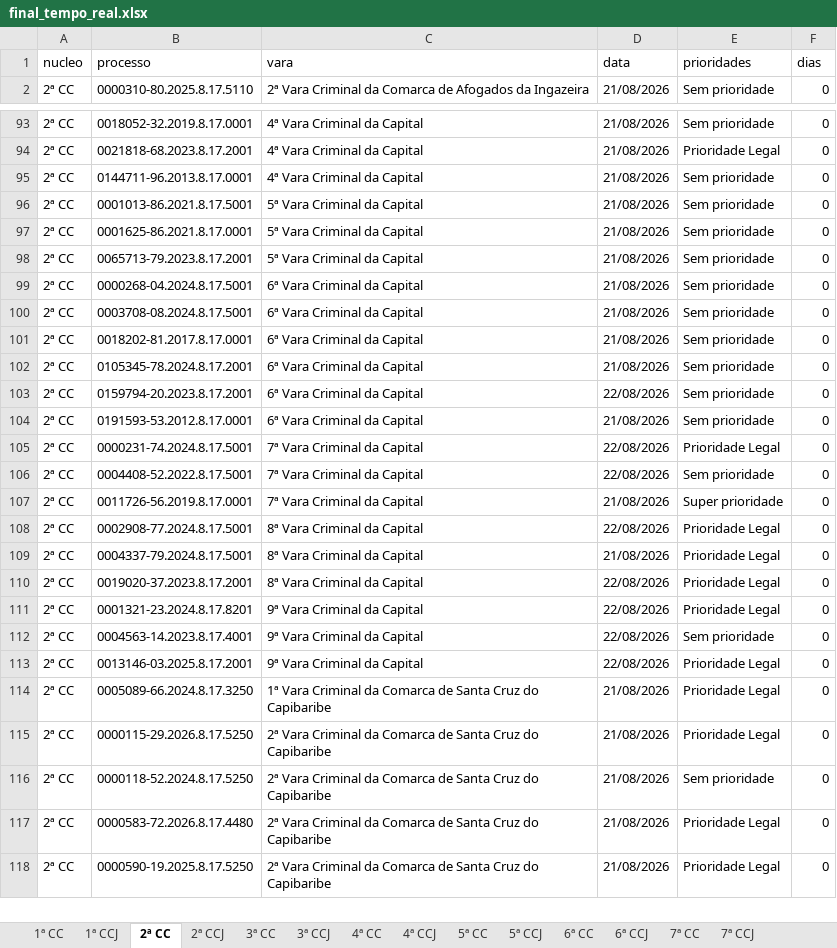
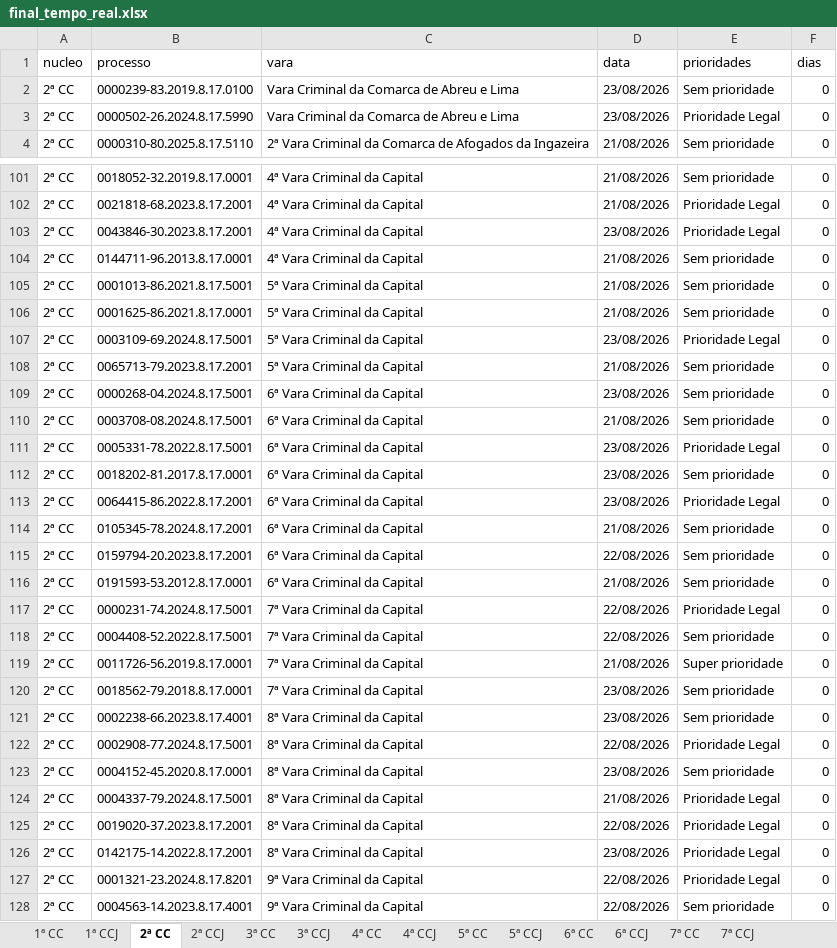
Before and after one commit to Fasri/Pipeline_tjpe_contado, an Excel workbook: data_transform/final_tempo_real.xlsx, sheet 2ª CC, drawn as a sheet; only a part is shown, gaps mark what is left out; the shorter side is filled out with more unchanged rows; values as stored, in another font and other column widths than the file's, no borders; addresses are those after the commit; the diff covers the shown part only; the diff names each change by its address in the sheet, - before the commit and + after, or states it on an @@ line.

```diff
--- a/data_transform/final_tempo_real.xlsx (sheet 2ª CC)
+++ b/data_transform/final_tempo_real.xlsx (sheet 2ª CC)
+row 2: 2ª CC | 0000239-83.2019.8.17.0100 | Vara Criminal da Comarca de Abreu e Lima | 23/08/2026 | Sem prioridade | 0
+row 3: 2ª CC | 0000502-26.2024.8.17.5990 | Vara Criminal da Comarca de Abreu e Lima | 23/08/2026 | Prioridade Legal | 0
+row 103: 2ª CC | 0043846-30.2023.8.17.2001 | 4ª Vara Criminal da Capital | 23/08/2026 | Prioridade Legal | 0
+row 107: 2ª CC | 0003109-69.2024.8.17.5001 | 5ª Vara Criminal da Capital | 23/08/2026 | Prioridade Legal | 0
-D109 (data): 21/08/2026
+D109 (data): 23/08/2026
+row 111: 2ª CC | 0005331-78.2022.8.17.5001 | 6ª Vara Criminal da Capital | 23/08/2026 | Prioridade Legal | 0
-D112 (data): 21/08/2026
+D112 (data): 23/08/2026
+row 113: 2ª CC | 0064415-86.2022.8.17.2001 | 6ª Vara Criminal da Capital | 23/08/2026 | Prioridade Legal | 0
+row 120: 2ª CC | 0018562-79.2018.8.17.0001 | 7ª Vara Criminal da Capital | 23/08/2026 | Sem prioridade | 0
+row 121: 2ª CC | 0002238-66.2023.8.17.4001 | 8ª Vara Criminal da Capital | 23/08/2026 | Sem prioridade | 0
+row 123: 2ª CC | 0004152-45.2020.8.17.0001 | 8ª Vara Criminal da Capital | 23/08/2026 | Sem prioridade | 0
+row 126: 2ª CC | 0142175-14.2022.8.17.2001 | 8ª Vara Criminal da Capital | 23/08/2026 | Prioridade Legal | 0
```
Also changed, not shown: 7 added rows and 1 edited cell elsewhere in this sheet, sheet 1ª CC, sheet 7ª CCJ, sheet 3ª CC, sheet CONSOLIDADO, sheet 2ª CCJ, sheet 6ª CC, 10 more sheets, data_transform/Consolidado.xlsx, data_transform/quantidade_processos.xlsx, 10 other files.
